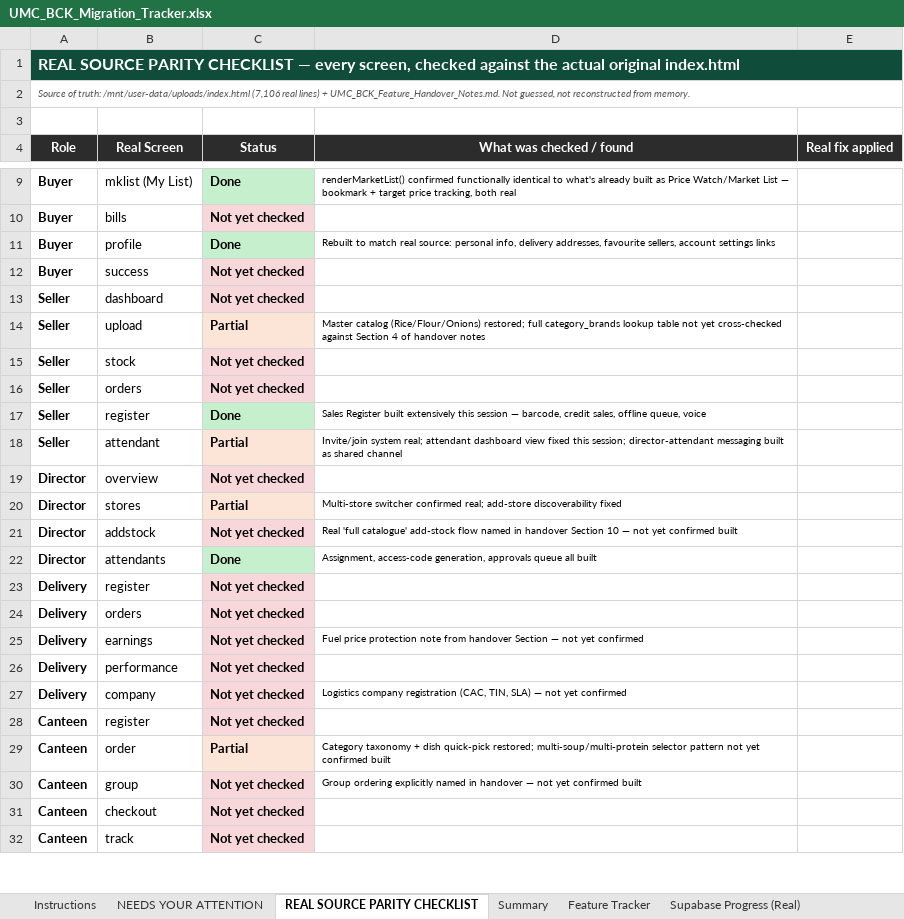
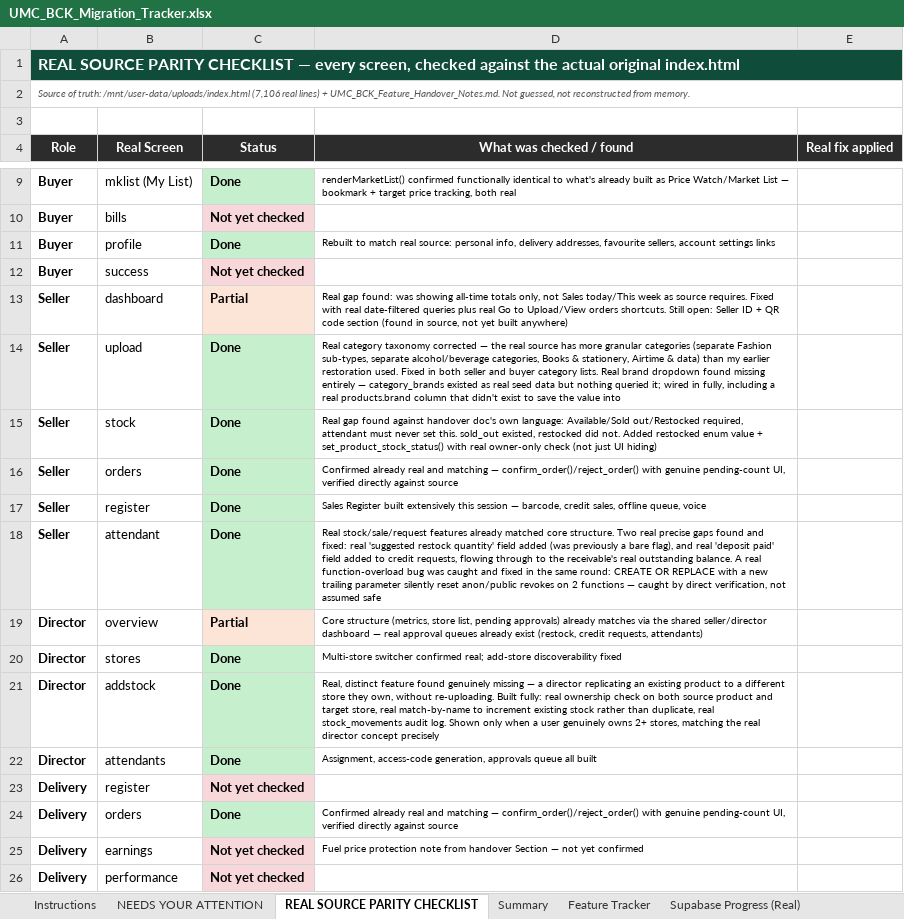
Before and after one commit to UmcvsChs/UMC-BCK-APP, an Excel workbook: umc-bck-complete/documents/UMC_BCK_Migration_Tracker.xlsx, sheet REAL SOURCE PARITY CHECKLIST, drawn as a sheet; only a part is shown, gaps mark what is left out; the shorter side is filled out with more unchanged rows; values as stored, in another font and other column widths than the file's, no borders; the diff names each change by its address in the sheet, - before the commit and + after, or states it on an @@ line.

Commit message:
Add files via upload

```diff
--- a/umc-bck-complete/documents/UMC_BCK_Migration_Tracker.xlsx (sheet REAL SOURCE PARITY CHECKLIST)
+++ b/umc-bck-complete/documents/UMC_BCK_Migration_Tracker.xlsx (sheet REAL SOURCE PARITY CHECKLIST)
-C13 (Status): Not yet checked
+C13 (Status): Partial
-D13 (What was checked / found): (empty)
+D13 (What was checked / found): Real gap found: was showing all-time totals only, not Sales today/This week as source requires. Fixed with real date-filtered queries plus real Go to Upload/View orders shortcuts. Still open: Seller ID + QR code section (found in source, not yet built anywhere)
-C14 (Status): Partial
+C14 (Status): Done
-C14 fill: #FCE4D6
+C14 fill: #C6EFCE
-D14 (What was checked / found): Master catalog (Rice/Flour/Onions) restored; full category_brands lookup table not yet cross-checked against Section 4 of handover notes
+D14 (What was checked / found): Real category taxonomy corrected — the real source has more granular categories (separate Fashion sub-types, separate alcohol/beverage categories, Books & stationery, Airtime & data) than my earlier restoration used. Fixed in both seller and buyer category lists. Real brand dropdown found missing entirely — category_brands existed as real seed data but nothing queried it; wired in fully, including a real products.brand column that didn't exist to save the value into
-C15:C16 (Status): Not yet checked
+C15:C16 (Status): Done
-C15:C16 fill: #F8D7DA
+C15:C16 fill: #C6EFCE
-D15 (What was checked / found): (empty)
+D15 (What was checked / found): Real gap found against handover doc's own language: Available/Sold out/Restocked required, attendant must never set this. sold_out existed, restocked did not. Added restocked enum value + set_product_stock_status() with real owner-only check (not just UI hiding)
-D16 (What was checked / found): (empty)
+D16 (What was checked / found): Confirmed already real and matching — confirm_order()/reject_order() with genuine pending-count UI, verified directly against source
-C18 (Status): Partial
+C18 (Status): Done
-C18 fill: #FCE4D6
+C18 fill: #C6EFCE
-D18 (What was checked / found): Invite/join system real; attendant dashboard view fixed this session; director-attendant messaging built as shared channel
+D18 (What was checked / found): Real stock/sale/request features already matched core structure. Two real precise gaps found and fixed: real 'suggested restock quantity' field added (was previously a bare flag), and real 'deposit paid' field added to credit requests, flowing through to the receivable's real outstanding balance. A real function-overload bug was caught and fixed in the same round: CREATE OR REPLACE with a new trailing parameter silently reset anon/public revokes on 2 functions — caught by direct verification, not assumed safe
-C19 (Status): Not yet checked
+C19 (Status): Partial
-D19 (What was checked / found): (empty)
+D19 (What was checked / found): Core structure (metrics, store list, pending approvals) already matches via the shared seller/director dashboard — real approval queues already exist (restock, credit requests, attendants)
-C20 (Status): Partial
+C20 (Status): Done
-C20 fill: #FCE4D6
+C20 fill: #C6EFCE
-C21 (Status): Not yet checked
+C21 (Status): Done
-C21 fill: #F8D7DA
+C21 fill: #C6EFCE
-D21 (What was checked / found): Real 'full catalogue' add-stock flow named in handover Section 10 — not yet confirmed built
+D21 (What was checked / found): Real, distinct feature found genuinely missing — a director replicating an existing product to a different store they own, without re-uploading. Built fully: real ownership check on both source product and target store, real match-by-name to increment existing stock rather than duplicate, real stock_movements audit log. Shown only when a user genuinely owns 2+ stores, matching the real director concept precisely
-C24 (Status): Not yet checked
+C24 (Status): Done
-C24 fill: #F8D7DA
+C24 fill: #C6EFCE
-D24 (What was checked / found): (empty)
+D24 (What was checked / found): Confirmed already real and matching — confirm_order()/reject_order() with genuine pending-count UI, verified directly against source
```
Also changed, not shown: 5 other files.
